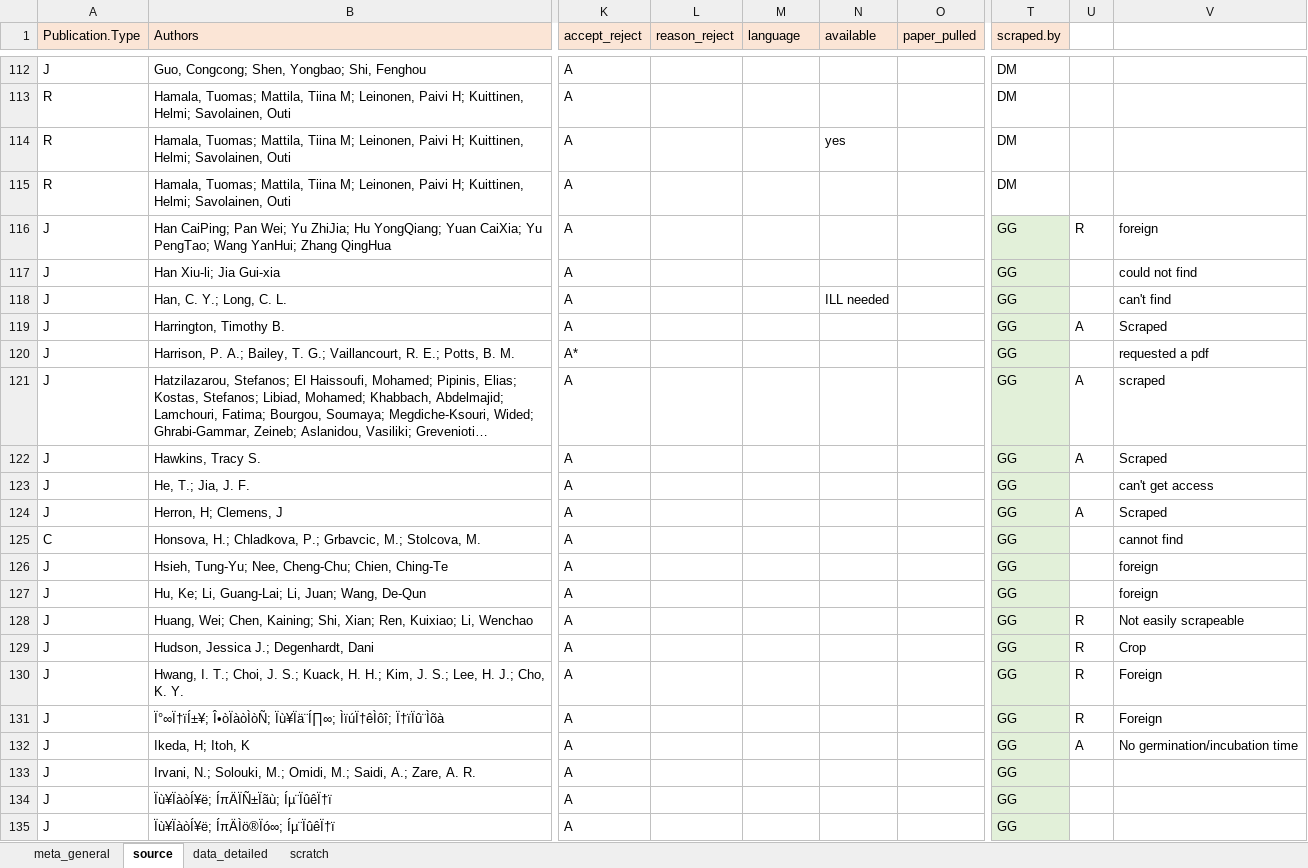
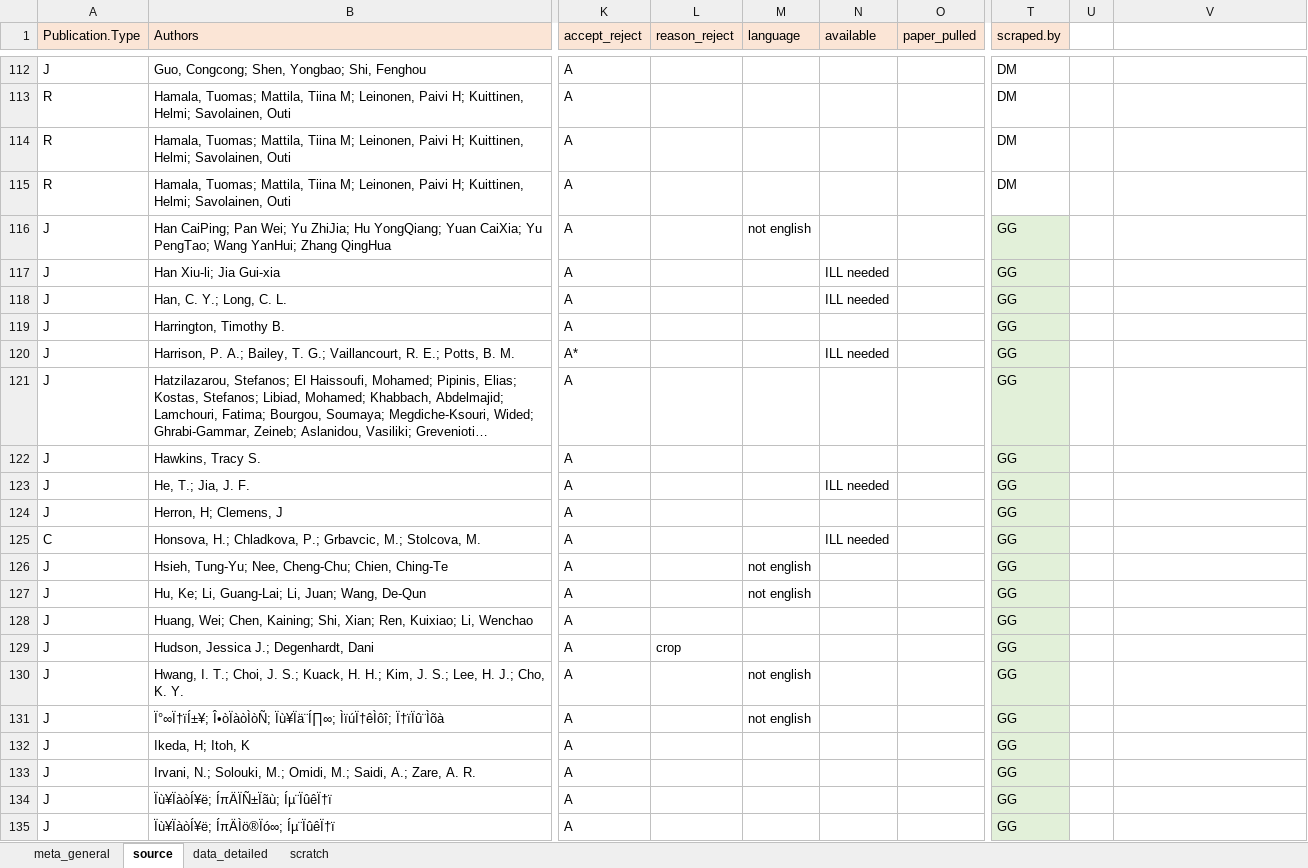
Before and after one commit to lizzieinvancouver/egret, an Excel workbook: data/egret_GG/egret_GG.xlsx, sheet source, drawn as a sheet; only a part is shown, gaps mark what is left out; long unchanged cells end in …; values as stored, in another font and other column widths than the file's, no borders; the diff covers the shown part only; the diff names each change by its address in the sheet, - before the commit and + after, or states it on an @@ line.

```diff
--- a/data/egret_GG/egret_GG.xlsx (sheet source)
+++ b/data/egret_GG/egret_GG.xlsx (sheet source)
-N114 (available): yes
+N114 (available): (empty)
-M116 (language): (empty)
+M116 (language): not english
-U116: R
+U116: (empty)
-V116: foreign
+V116: (empty)
-N117 (available): (empty)
+N117 (available): ILL needed
-V117: could not find
+V117: (empty)
-V118: can't find
+V118: (empty)
-U119: A
+U119: (empty)
-V119: Scraped
+V119: (empty)
-N120 (available): (empty)
+N120 (available): ILL needed
-V120: requested a pdf
+V120: (empty)
-U121:U122: A
+U121:U122: (empty)
-V121: scraped
+V121: (empty)
-V122: Scraped
+V122: (empty)
-N123 (available): (empty)
+N123 (available): ILL needed
-V123: can't get access
+V123: (empty)
-U124: A
+U124: (empty)
-V124: Scraped
+V124: (empty)
-N125 (available): (empty)
+N125 (available): ILL needed
-V125: cannot find
+V125: (empty)
-M126:M127 (language): (empty)
+M126:M127 (language): not english
-V126:V127: foreign
+V126:V127: (empty)
-U128:U131: R
+U128:U131: (empty)
-V128: Not easily scrapeable
+V128: (empty)
-L129 (reason_reject): (empty)
+L129 (reason_reject): crop
-V129: Crop
+V129: (empty)
-M130:M131 (language): (empty)
+M130:M131 (language): not english
-V130:V131: Foreign
+V130:V131: (empty)
-U132: A
+U132: (empty)
-V132: No germination/incubation time
+V132: (empty)
```
Also changed, not shown: 43 edited cells elsewhere in this sheet, data/egret_CRD.xlsx, data/egret_DL.xlsx, 3 other files.
